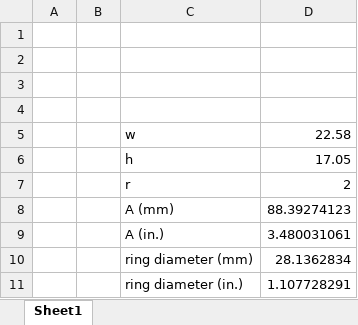
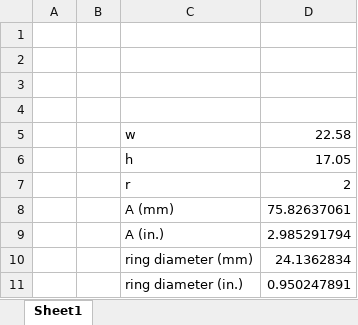
Before and after one commit to Agile-and-Adaptive-Robotics/Muscle_Sensory, an Excel workbook: Muscle_length_sensory/IR_TOF/O_Ring_calculator.xlsx, sheet Sheet1, drawn as a sheet; values as stored, in another font and other column widths than the file's, no borders; the diff names each change by its address in the sheet, - before the commit and + after, or states it on an @@ line.

Commit message:
Update O_Ring_calculator.xlsx

```diff
--- a/Muscle_length_sensory/IR_TOF/O_Ring_calculator.xlsx (sheet Sheet1)
+++ b/Muscle_length_sensory/IR_TOF/O_Ring_calculator.xlsx (sheet Sheet1)
-D8: 88.39274123
+D8: 75.82637061
-D9: 3.480031061
+D9: 2.985291794
-D10: 28.1362834
+D10: 24.1362834
-D11: 1.107728291
+D11: 0.950247891
```
